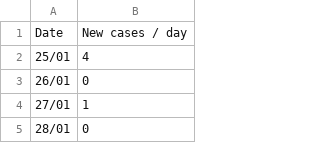
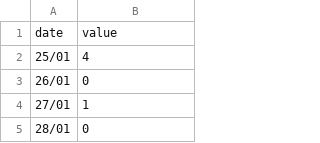
Before and after one commit to purvissam/purvissam.github.io, a CSV file: cases_daily_aus.csv, drawn as a sheet; only a part is shown.

```diff
--- a/cases_daily_aus.csv
+++ b/cases_daily_aus.csv
@@ -1,2 +1,2 @@
-"Date","New cases / day"
+"date","value"
 "25/01","4"
```
Also changed, not shown: 2 other files.
